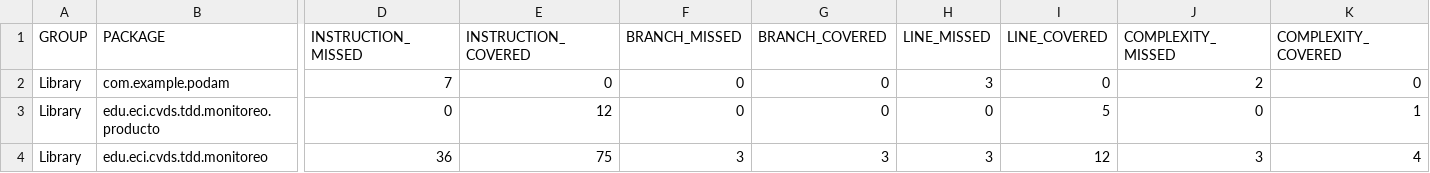
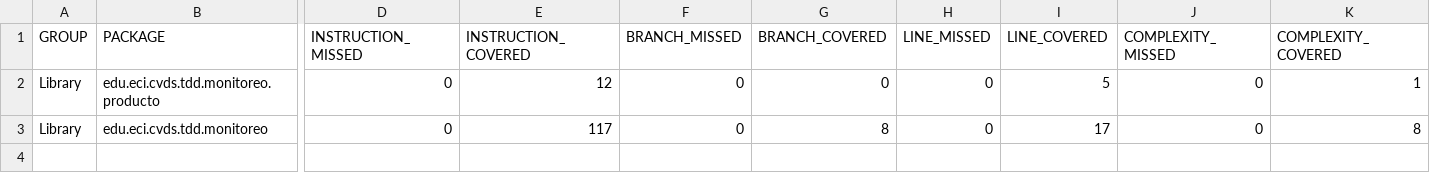
Before and after one commit to Haidex3/Parcial_CVDS1, a CSV file: Monitoreo/target/site/jacoco/jacoco.csv, drawn as a sheet; only a part is shown, gaps mark what is left out; removed rows and columns are numbered as before the commit, all else as after; rows hold the shown columns only; the diff names each change by its address in the sheet, - before the commit and + after, or states it on an @@ line.

```diff
--- a/Monitoreo/target/site/jacoco/jacoco.csv
+++ b/Monitoreo/target/site/jacoco/jacoco.csv
-row 2: Library | com.example.podam | 7 | 0 | 0 | 0 | 3 | 0 | 2 | 0
-D3 (INSTRUCTION_MISSED): 36
+D3 (INSTRUCTION_MISSED): 0
-E3 (INSTRUCTION_COVERED): 75
+E3 (INSTRUCTION_COVERED): 117
-F3 (BRANCH_MISSED): 3
+F3 (BRANCH_MISSED): 0
-G3 (BRANCH_COVERED): 3
+G3 (BRANCH_COVERED): 8
-H3 (LINE_MISSED): 3
+H3 (LINE_MISSED): 0
-I3 (LINE_COVERED): 12
+I3 (LINE_COVERED): 17
-J3 (COMPLEXITY_MISSED): 3
+J3 (COMPLEXITY_MISSED): 0
-K3 (COMPLEXITY_COVERED): 4
+K3 (COMPLEXITY_COVERED): 8
```
Also changed, not shown: 24 other files.
